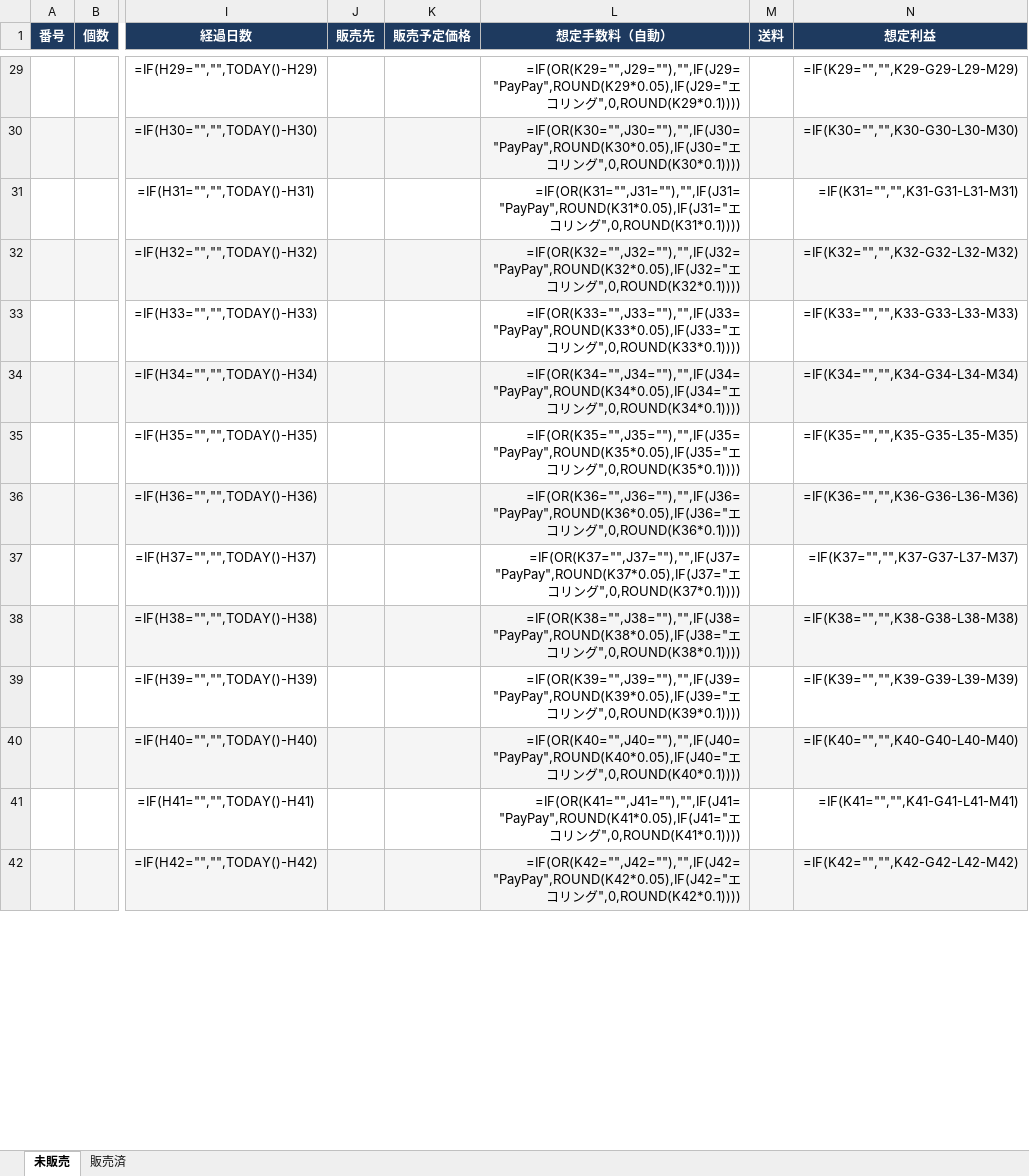
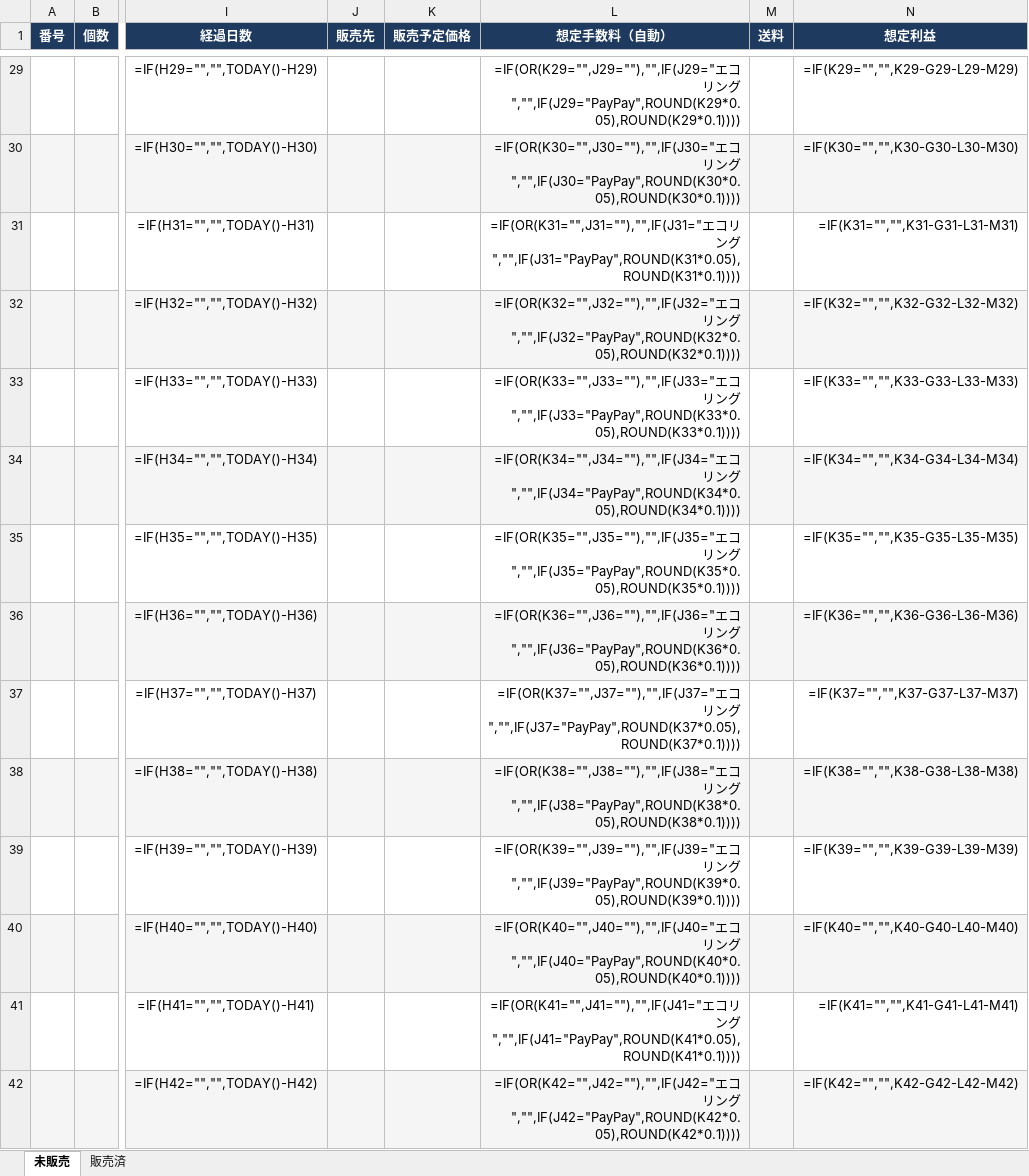
Before and after one commit to hairsalonjaya-bot/brand-dasboard, an Excel workbook: 管理スプレッドシート.xlsx, sheet 未販売, drawn as a sheet; only a part is shown, gaps mark what is left out; values as stored, in another font and other column widths than the file's, no borders; formulas without a stored value are shown as written; the diff covers the shown part only; the diff names each change by its address in the sheet, - before the commit and + after, or states it on an @@ line.

Commit message:
エコリングの手数料は手入力に変更

```diff
--- a/管理スプレッドシート.xlsx (sheet 未販売)
+++ b/管理スプレッドシート.xlsx (sheet 未販売)
-L29 (想定手数料（自動）): =IF(OR(K29="",J29=""),"",IF(J29="PayPay",ROUND(K29*0.05),IF(J29="エコリング",0,ROUND(K29*0.1))))
+L29 (想定手数料（自動）): =IF(OR(K29="",J29=""),"",IF(J29="エコリング","",IF(J29="PayPay",ROUND(K29*0.05),ROUND(K29*0.1))))
-L30 (想定手数料（自動）): =IF(OR(K30="",J30=""),"",IF(J30="PayPay",ROUND(K30*0.05),IF(J30="エコリング",0,ROUND(K30*0.1))))
+L30 (想定手数料（自動）): =IF(OR(K30="",J30=""),"",IF(J30="エコリング","",IF(J30="PayPay",ROUND(K30*0.05),ROUND(K30*0.1))))
-L31 (想定手数料（自動）): =IF(OR(K31="",J31=""),"",IF(J31="PayPay",ROUND(K31*0.05),IF(J31="エコリング",0,ROUND(K31*0.1))))
+L31 (想定手数料（自動）): =IF(OR(K31="",J31=""),"",IF(J31="エコリング","",IF(J31="PayPay",ROUND(K31*0.05),ROUND(K31*0.1))))
-L32 (想定手数料（自動）): =IF(OR(K32="",J32=""),"",IF(J32="PayPay",ROUND(K32*0.05),IF(J32="エコリング",0,ROUND(K32*0.1))))
+L32 (想定手数料（自動）): =IF(OR(K32="",J32=""),"",IF(J32="エコリング","",IF(J32="PayPay",ROUND(K32*0.05),ROUND(K32*0.1))))
-L33 (想定手数料（自動）): =IF(OR(K33="",J33=""),"",IF(J33="PayPay",ROUND(K33*0.05),IF(J33="エコリング",0,ROUND(K33*0.1))))
+L33 (想定手数料（自動）): =IF(OR(K33="",J33=""),"",IF(J33="エコリング","",IF(J33="PayPay",ROUND(K33*0.05),ROUND(K33*0.1))))
-L34 (想定手数料（自動）): =IF(OR(K34="",J34=""),"",IF(J34="PayPay",ROUND(K34*0.05),IF(J34="エコリング",0,ROUND(K34*0.1))))
+L34 (想定手数料（自動）): =IF(OR(K34="",J34=""),"",IF(J34="エコリング","",IF(J34="PayPay",ROUND(K34*0.05),ROUND(K34*0.1))))
-L35 (想定手数料（自動）): =IF(OR(K35="",J35=""),"",IF(J35="PayPay",ROUND(K35*0.05),IF(J35="エコリング",0,ROUND(K35*0.1))))
+L35 (想定手数料（自動）): =IF(OR(K35="",J35=""),"",IF(J35="エコリング","",IF(J35="PayPay",ROUND(K35*0.05),ROUND(K35*0.1))))
-L36 (想定手数料（自動）): =IF(OR(K36="",J36=""),"",IF(J36="PayPay",ROUND(K36*0.05),IF(J36="エコリング",0,ROUND(K36*0.1))))
+L36 (想定手数料（自動）): =IF(OR(K36="",J36=""),"",IF(J36="エコリング","",IF(J36="PayPay",ROUND(K36*0.05),ROUND(K36*0.1))))
-L37 (想定手数料（自動）): =IF(OR(K37="",J37=""),"",IF(J37="PayPay",ROUND(K37*0.05),IF(J37="エコリング",0,ROUND(K37*0.1))))
+L37 (想定手数料（自動）): =IF(OR(K37="",J37=""),"",IF(J37="エコリング","",IF(J37="PayPay",ROUND(K37*0.05),ROUND(K37*0.1))))
-L38 (想定手数料（自動）): =IF(OR(K38="",J38=""),"",IF(J38="PayPay",ROUND(K38*0.05),IF(J38="エコリング",0,ROUND(K38*0.1))))
+L38 (想定手数料（自動）): =IF(OR(K38="",J38=""),"",IF(J38="エコリング","",IF(J38="PayPay",ROUND(K38*0.05),ROUND(K38*0.1))))
-L39 (想定手数料（自動）): =IF(OR(K39="",J39=""),"",IF(J39="PayPay",ROUND(K39*0.05),IF(J39="エコリング",0,ROUND(K39*0.1))))
+L39 (想定手数料（自動）): =IF(OR(K39="",J39=""),"",IF(J39="エコリング","",IF(J39="PayPay",ROUND(K39*0.05),ROUND(K39*0.1))))
-L40 (想定手数料（自動）): =IF(OR(K40="",J40=""),"",IF(J40="PayPay",ROUND(K40*0.05),IF(J40="エコリング",0,ROUND(K40*0.1))))
+L40 (想定手数料（自動）): =IF(OR(K40="",J40=""),"",IF(J40="エコリング","",IF(J40="PayPay",ROUND(K40*0.05),ROUND(K40*0.1))))
-L41 (想定手数料（自動）): =IF(OR(K41="",J41=""),"",IF(J41="PayPay",ROUND(K41*0.05),IF(J41="エコリング",0,ROUND(K41*0.1))))
+L41 (想定手数料（自動）): =IF(OR(K41="",J41=""),"",IF(J41="エコリング","",IF(J41="PayPay",ROUND(K41*0.05),ROUND(K41*0.1))))
-L42 (想定手数料（自動）): =IF(OR(K42="",J42=""),"",IF(J42="PayPay",ROUND(K42*0.05),IF(J42="エコリング",0,ROUND(K42*0.1))))
+L42 (想定手数料（自動）): =IF(OR(K42="",J42=""),"",IF(J42="エコリング","",IF(J42="PayPay",ROUND(K42*0.05),ROUND(K42*0.1))))
```
Also changed, not shown: 86 edited cells elsewhere in this sheet, 1 other file.
